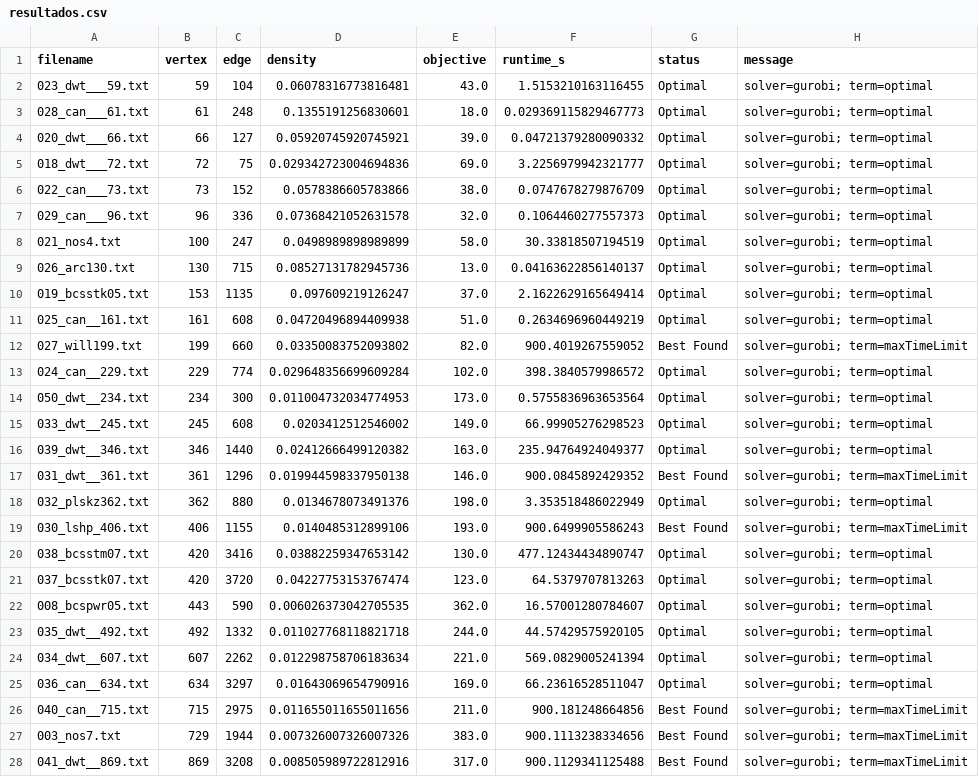
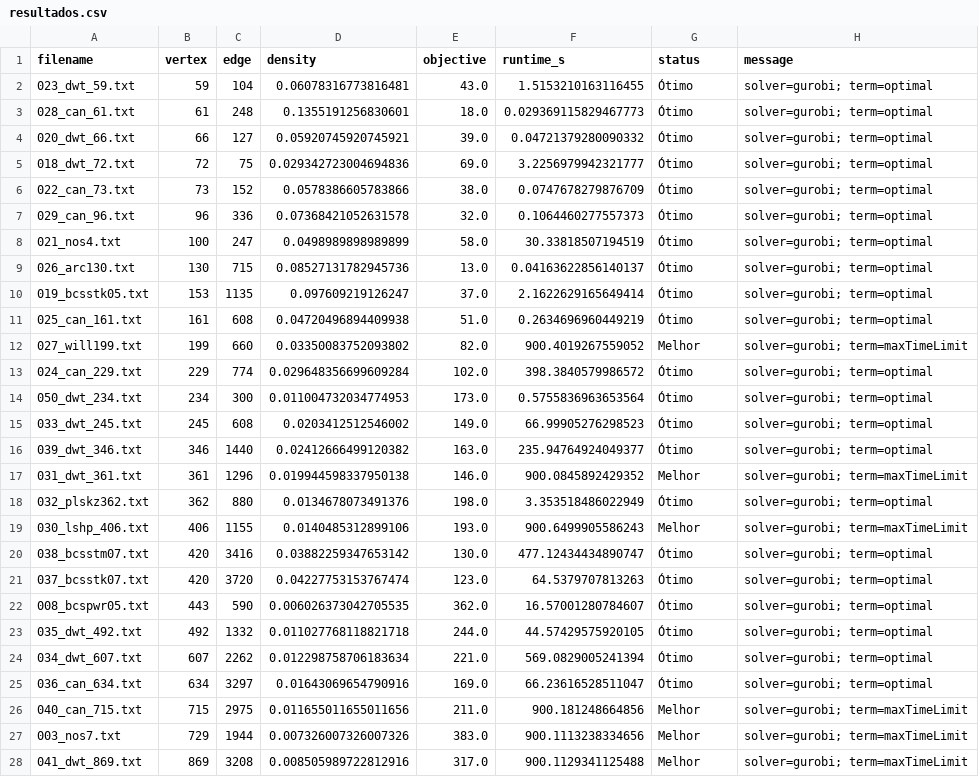
Before and after one commit to hscHeric/tcc-experiments, a CSV file: data/results/pli/Harwell–Boeing/resultados.csv, drawn as a sheet; only a part is shown; the diff covers the shown part only.

```diff
--- a/data/results/pli/Harwell–Boeing/resultados.csv
+++ b/data/results/pli/Harwell–Boeing/resultados.csv
@@ -1,28 +1,28 @@
 filename,vertex,edge,density,objective,runtime_s,status,message
-023_dwt___59.txt,59,104,0.06078316773816481,43.0,1.5153210163116455,Optimal,solver=gurobi; term=optimal
-028_can___61.txt,61,248,0.1355191256830601,18.0,0.029369115829467773,Optimal,solver=gurobi; term=optimal
-020_dwt___66.txt,66,127,0.05920745920745921,39.0,0.04721379280090332,Optimal,solver=gurobi; term=optimal
-018_dwt___72.txt,72,75,0.029342723004694836,69.0,3.2256979942321777,Optimal,solver=gurobi; term=optimal
-022_can___73.txt,73,152,0.0578386605783866,38.0,0.0747678279876709,Optimal,solver=gurobi; term=optimal
-029_can___96.txt,96,336,0.07368421052631578,32.0,0.1064460277557373,Optimal,solver=gurobi; term=optimal
-021_nos4.txt,100,247,0.0498989898989899,58.0,30.33818507194519,Optimal,solver=gurobi; term=optimal
-026_arc130.txt,130,715,0.08527131782945736,13.0,0.04163622856140137,Optimal,solver=gurobi; term=optimal
-019_bcsstk05.txt,153,1135,0.097609219126247,37.0,2.1622629165649414,Optimal,solver=gurobi; term=optimal
-025_can__161.txt,161,608,0.04720496894409938,51.0,0.2634696960449219,Optimal,solver=gurobi; term=optimal
-027_will199.txt,199,660,0.03350083752093802,82.0,900.4019267559052,Best Found,solver=gurobi; term=maxTimeLimit
-024_can__229.txt,229,774,0.029648356699609284,102.0,398.3840579986572,Optimal,solver=gurobi; term=optimal
-050_dwt__234.txt,234,300,0.011004732034774953,173.0,0.5755836963653564,Optimal,solver=gurobi; term=optimal
-033_dwt__245.txt,245,608,0.0203412512546002,149.0,66.99905276298523,Optimal,solver=gurobi; term=optimal
-039_dwt__346.txt,346,1440,0.02412666499120382,163.0,235.94764924049377,Optimal,solver=gurobi; term=optimal
-031_dwt__361.txt,361,1296,0.019944598337950138,146.0,900.0845892429352,Best Found,solver=gurobi; term=maxTimeLimit
-032_plskz362.txt,362,880,0.0134678073491376,198.0,3.353518486022949,Optimal,solver=gurobi; term=optimal
-030_lshp_406.txt,406,1155,0.0140485312899106,193.0,900.6499905586243,Best Found,solver=gurobi; term=maxTimeLimit
-038_bcsstm07.txt,420,3416,0.03882259347653142,130.0,477.12434434890747,Optimal,solver=gurobi; term=optimal
-037_bcsstk07.txt,420,3720,0.04227753153767474,123.0,64.5379707813263,Optimal,solver=gurobi; term=optimal
-008_bcspwr05.txt,443,590,0.006026373042705535,362.0,16.57001280784607,Optimal,solver=gurobi; term=optimal
-035_dwt__492.txt,492,1332,0.011027768118821718,244.0,44.57429575920105,Optimal,solver=gurobi; term=optimal
-034_dwt__607.txt,607,2262,0.012298758706183634,221.0,569.0829005241394,Optimal,solver=gurobi; term=optimal
-036_can__634.txt,634,3297,0.01643069654790916,169.0,66.23616528511047,Optimal,solver=gurobi; term=optimal
-040_can__715.txt,715,2975,0.011655011655011656,211.0,900.181248664856,Best Found,solver=gurobi; term=maxTimeLimit
-003_nos7.txt,729,1944,0.007326007326007326,383.0,900.1113238334656,Best Found,solver=gurobi; term=maxTimeLimit
-041_dwt__869.txt,869,3208,0.008505989722812916,317.0,900.1129341125488,Best Found,solver=gurobi; term=maxTimeLimit
+023_dwt_59.txt,59,104,0.06078316773816481,43.0,1.5153210163116455,Ótimo,solver=gurobi; term=optimal
+028_can_61.txt,61,248,0.1355191256830601,18.0,0.029369115829467773,Ótimo,solver=gurobi; term=optimal
+020_dwt_66.txt,66,127,0.05920745920745921,39.0,0.04721379280090332,Ótimo,solver=gurobi; term=optimal
+018_dwt_72.txt,72,75,0.029342723004694836,69.0,3.2256979942321777,Ótimo,solver=gurobi; term=optimal
+022_can_73.txt,73,152,0.0578386605783866,38.0,0.0747678279876709,Ótimo,solver=gurobi; term=optimal
+029_can_96.txt,96,336,0.07368421052631578,32.0,0.1064460277557373,Ótimo,solver=gurobi; term=optimal
+021_nos4.txt,100,247,0.0498989898989899,58.0,30.33818507194519,Ótimo,solver=gurobi; term=optimal
+026_arc130.txt,130,715,0.08527131782945736,13.0,0.04163622856140137,Ótimo,solver=gurobi; term=optimal
+019_bcsstk05.txt,153,1135,0.097609219126247,37.0,2.1622629165649414,Ótimo,solver=gurobi; term=optimal
+025_can_161.txt,161,608,0.04720496894409938,51.0,0.2634696960449219,Ótimo,solver=gurobi; term=optimal
+027_will199.txt,199,660,0.03350083752093802,82.0,900.4019267559052,Melhor,solver=gurobi; term=maxTimeLimit
+024_can_229.txt,229,774,0.029648356699609284,102.0,398.3840579986572,Ótimo,solver=gurobi; term=optimal
+050_dwt_234.txt,234,300,0.011004732034774953,173.0,0.5755836963653564,Ótimo,solver=gurobi; term=optimal
+033_dwt_245.txt,245,608,0.0203412512546002,149.0,66.99905276298523,Ótimo,solver=gurobi; term=optimal
+039_dwt_346.txt,346,1440,0.02412666499120382,163.0,235.94764924049377,Ótimo,solver=gurobi; term=optimal
+031_dwt_361.txt,361,1296,0.019944598337950138,146.0,900.0845892429352,Melhor,solver=gurobi; term=maxTimeLimit
+032_plskz362.txt,362,880,0.0134678073491376,198.0,3.353518486022949,Ótimo,solver=gurobi; term=optimal
+030_lshp_406.txt,406,1155,0.0140485312899106,193.0,900.6499905586243,Melhor,solver=gurobi; term=maxTimeLimit
+038_bcsstm07.txt,420,3416,0.03882259347653142,130.0,477.12434434890747,Ótimo,solver=gurobi; term=optimal
+037_bcsstk07.txt,420,3720,0.04227753153767474,123.0,64.5379707813263,Ótimo,solver=gurobi; term=optimal
+008_bcspwr05.txt,443,590,0.006026373042705535,362.0,16.57001280784607,Ótimo,solver=gurobi; term=optimal
+035_dwt_492.txt,492,1332,0.011027768118821718,244.0,44.57429575920105,Ótimo,solver=gurobi; term=optimal
+034_dwt_607.txt,607,2262,0.012298758706183634,221.0,569.0829005241394,Ótimo,solver=gurobi; term=optimal
+036_can_634.txt,634,3297,0.01643069654790916,169.0,66.23616528511047,Ótimo,solver=gurobi; term=optimal
+040_can_715.txt,715,2975,0.011655011655011656,211.0,900.181248664856,Melhor,solver=gurobi; term=maxTimeLimit
+003_nos7.txt,729,1944,0.007326007326007326,383.0,900.1113238334656,Melhor,solver=gurobi; term=maxTimeLimit
+041_dwt_869.txt,869,3208,0.008505989722812916,317.0,900.1129341125488,Melhor,solver=gurobi; term=maxTimeLimit
```
Also changed, not shown: 24 edited cells elsewhere in this file, data/results/pli/DIMACS/resultados.csv, data/results/pli/Random-Cubic/resultados.csv, 5 other files.
